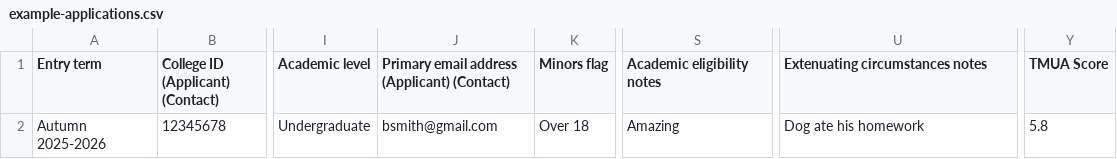
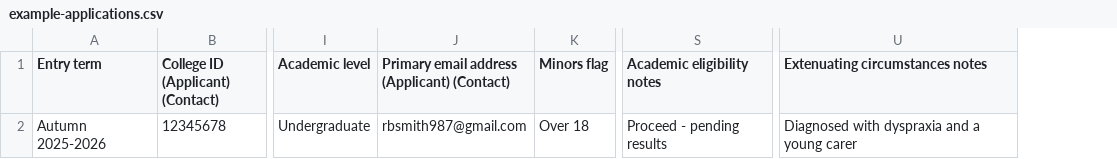
Before and after one commit to imperial/ug-admissions, a CSV file: public/example-applications.csv, drawn as a sheet; only a part is shown, gaps mark what is left out; the diff names each change by its address in the sheet, - before the commit and + after, or states it on an @@ line.

Commit message:
chore: adjust CSV upload examples

```diff
--- a/public/example-applications.csv
+++ b/public/example-applications.csv
-column Y (TMUA Score), row 2: 5.8
-J2: bsmith@gmail.com
+J2: rbsmith987@gmail.com
-S2 (Academic eligibility notes): Amazing
+S2 (Academic eligibility notes): Proceed - pending results
-U2 (Extenuating circumstances notes): Dog ate his homework
+U2 (Extenuating circumstances notes): Diagnosed with dyspraxia and a young carer
```
Also changed, not shown: 3 other files.
